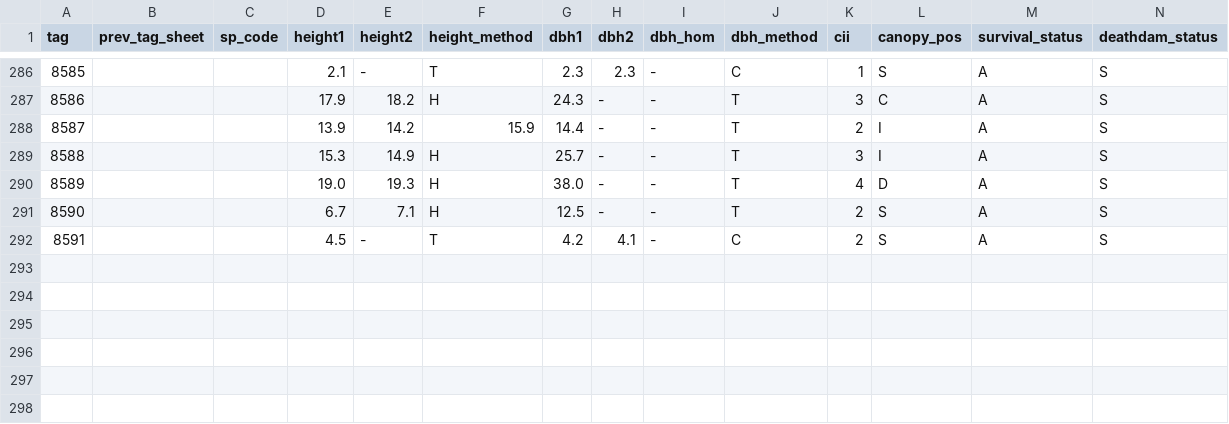
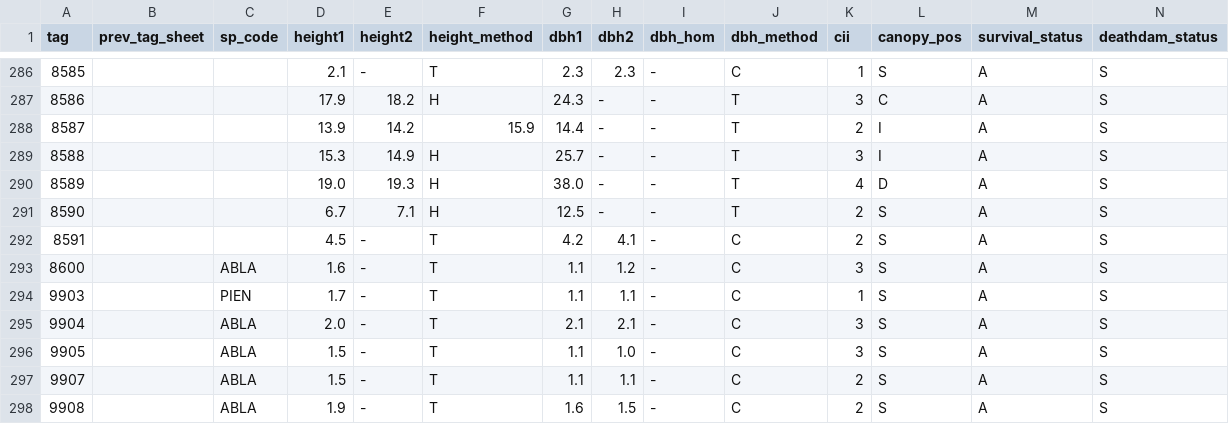
Before and after one commit to violetwilliamson-bit/AI-Assisted_Data_Entry, a CSV file: data/L0/CA-CAR3/parts/reading1.csv, drawn as a sheet; only a part is shown, gaps mark what is left out; rows hold the shown columns only; the diff names each change by its address in the sheet, - before the commit and + after, or states it on an @@ line.

```diff
--- a/data/L0/CA-CAR3/parts/reading1.csv
+++ b/data/L0/CA-CAR3/parts/reading1.csv
+row 293: 8600 |  | ABLA | 1.6 | - | T | 1.1 | 1.2 | - | C | 3 | S | A | S
+row 294: 9903 |  | PIEN | 1.7 | - | T | 1.1 | 1.1 | - | C | 1 | S | A | S
+row 295: 9904 |  | ABLA | 2.0 | - | T | 2.1 | 2.1 | - | C | 3 | S | A | S
+row 296: 9905 |  | ABLA | 1.5 | - | T | 1.1 | 1.0 | - | C | 3 | S | A | S
+row 297: 9907 |  | ABLA | 1.5 | - | T | 1.1 | 1.1 | - | C | 2 | S | A | S
+row 298: 9908 |  | ABLA | 1.9 | - | T | 1.6 | 1.5 | - | C | 2 | S | A | S
```
Also changed, not shown: 5 other files.
